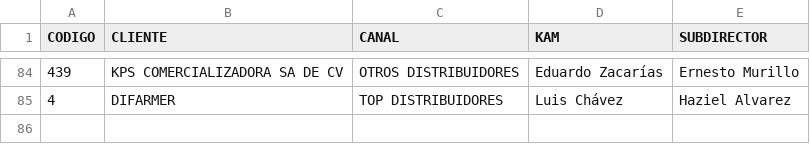
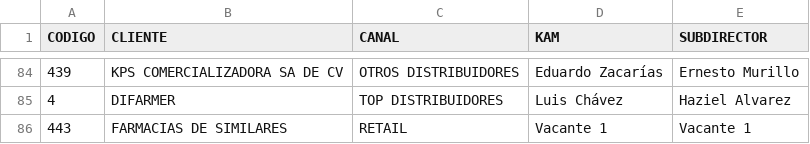
Before and after one commit to Geratano/Farmiral, a CSV file: canalcliente.csv, drawn as a sheet; only a part is shown, gaps mark what is left out; the diff names each change by its address in the sheet, - before the commit and + after, or states it on an @@ line.

```diff
--- a/canalcliente.csv
+++ b/canalcliente.csv
+row 86: 443 | FARMACIAS DE SIMILARES | RETAIL | Vacante 1 | Vacante 1
```
Also changed, not shown: 3 other files.
